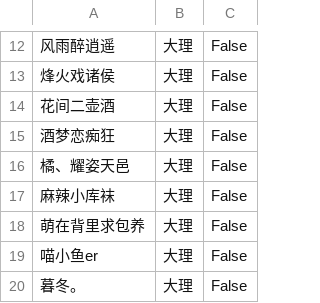
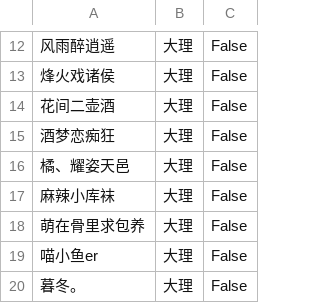
Before and after one commit to elliottfeng/game-team-system, a CSV file: data/players.csv, drawn as a sheet; only a part is shown, gaps mark what is left out; the diff names each change by its address in the sheet, - before the commit and + after, or states it on an @@ line.

Commit message:
Update players.csv

```diff
--- a/data/players.csv
+++ b/data/players.csv
-A18: 萌在背里求包养
+A18: 萌在骨里求包养
```
